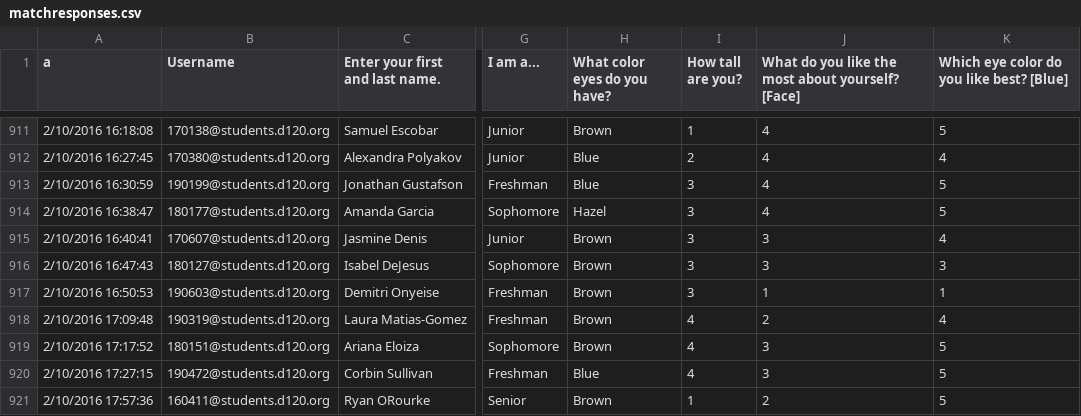
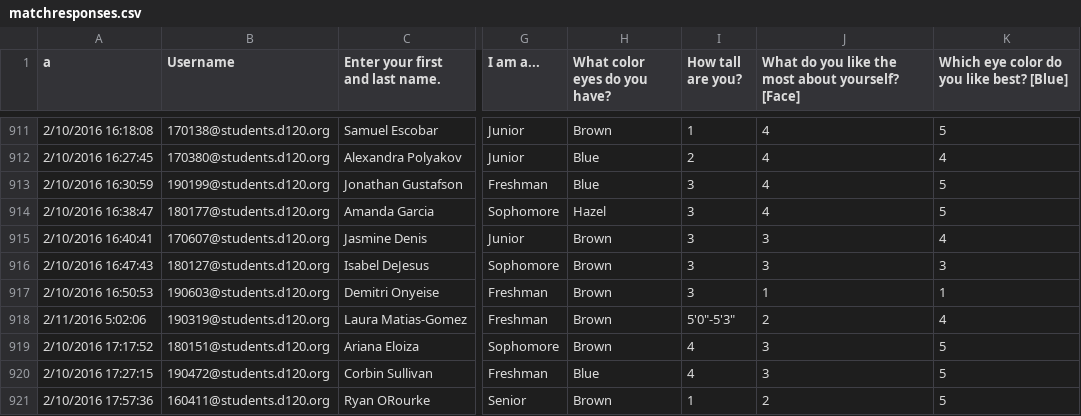
Before and after one commit to MHSByteClub/mhsbyteclub.github.io, a CSV file: matchresponses.csv, drawn as a sheet; only a part is shown, gaps mark what is left out; the diff names each change by its address in the sheet, - before the commit and + after, or states it on an @@ line.

Commit message:
updated matchresponses.csv

```diff
--- a/matchresponses.csv
+++ b/matchresponses.csv
-A918 (a): 2/10/2016 17:09:48
+A918 (a): 2/11/2016 5:02:06
-I918 (How tall are you?): 4
+I918 (How tall are you?): 5'0"-5'3"
```
